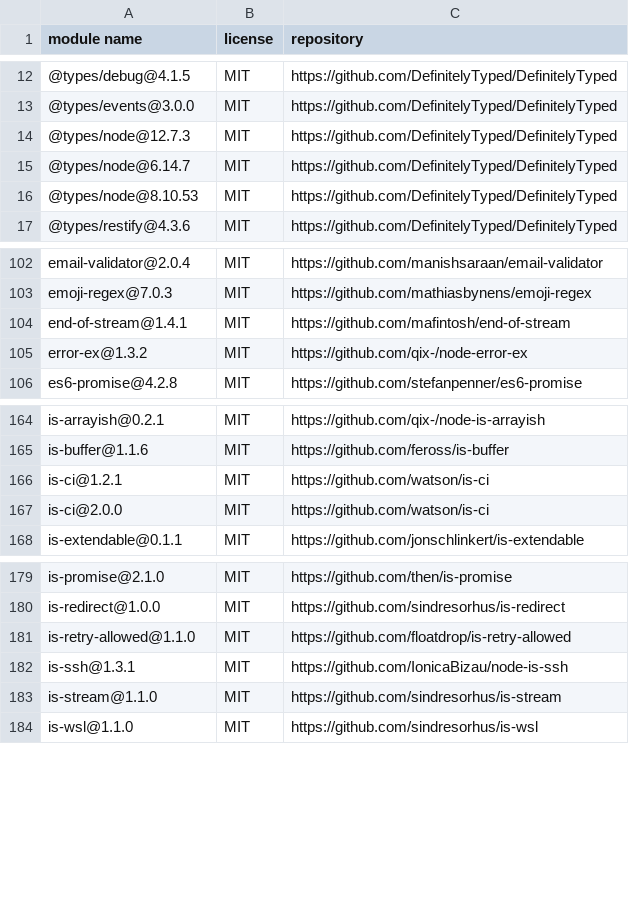
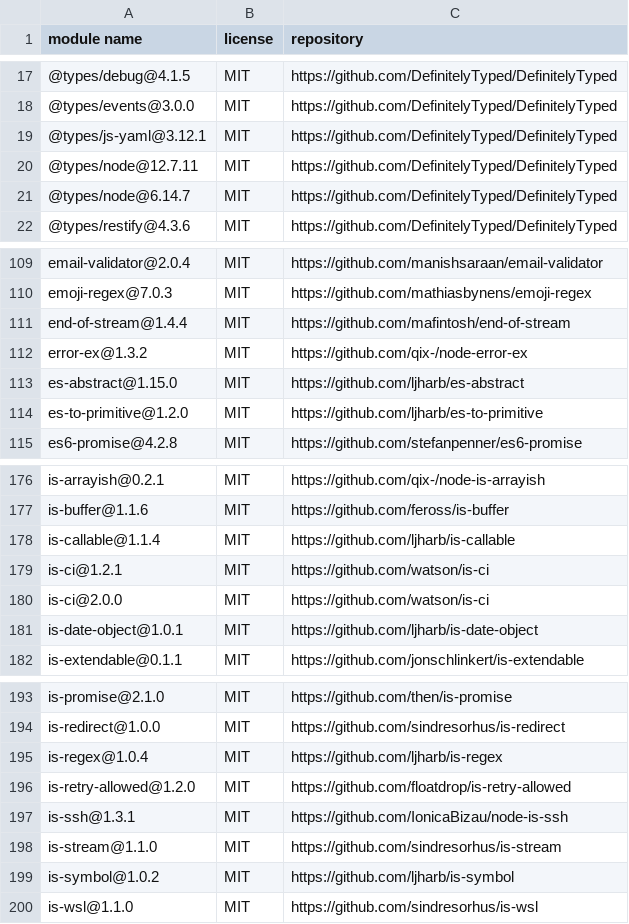
Before and after one commit to iTonyYo/flatten-folder-cli, a CSV file: docs/licenses-production.csv, drawn as a sheet; only a part is shown, gaps mark what is left out; the diff covers the shown part only.

```diff
--- a/docs/licenses-production.csv
+++ b/docs/licenses-production.csv
@@ -13,5 +18,5 @@
 "@types/events@3.0.0","MIT","https://github.com/DefinitelyTyped/DefinitelyTyped"
-"@types/node@12.7.3","MIT","https://github.com/DefinitelyTyped/DefinitelyTyped"
+"@types/js-yaml@3.12.1","MIT","https://github.com/DefinitelyTyped/DefinitelyTyped"
+"@types/node@12.7.11","MIT","https://github.com/DefinitelyTyped/DefinitelyTyped"
 "@types/node@6.14.7","MIT","https://github.com/DefinitelyTyped/DefinitelyTyped"
-"@types/node@8.10.53","MIT","https://github.com/DefinitelyTyped/DefinitelyTyped"
 "@types/restify@4.3.6","MIT","https://github.com/DefinitelyTyped/DefinitelyTyped"
@@ -103,4 +110,6 @@
 "emoji-regex@7.0.3","MIT","https://github.com/mathiasbynens/emoji-regex"
-"end-of-stream@1.4.1","MIT","https://github.com/mafintosh/end-of-stream"
+"end-of-stream@1.4.4","MIT","https://github.com/mafintosh/end-of-stream"
 "error-ex@1.3.2","MIT","https://github.com/qix-/node-error-ex"
+"es-abstract@1.15.0","MIT","https://github.com/ljharb/es-abstract"
+"es-to-primitive@1.2.0","MIT","https://github.com/ljharb/es-to-primitive"
 "es6-promise@4.2.8","MIT","https://github.com/stefanpenner/es6-promise"
@@ -165,4 +177,6 @@
 "is-buffer@1.1.6","MIT","https://github.com/feross/is-buffer"
+"is-callable@1.1.4","MIT","https://github.com/ljharb/is-callable"
 "is-ci@1.2.1","MIT","https://github.com/watson/is-ci"
 "is-ci@2.0.0","MIT","https://github.com/watson/is-ci"
+"is-date-object@1.0.1","MIT","https://github.com/ljharb/is-date-object"
 "is-extendable@0.1.1","MIT","https://github.com/jonschlinkert/is-extendable"
@@ -180,5 +194,7 @@
 "is-redirect@1.0.0","MIT","https://github.com/sindresorhus/is-redirect"
-"is-retry-allowed@1.1.0","MIT","https://github.com/floatdrop/is-retry-allowed"
+"is-regex@1.0.4","MIT","https://github.com/ljharb/is-regex"
+"is-retry-allowed@1.2.0","MIT","https://github.com/floatdrop/is-retry-allowed"
 "is-ssh@1.3.1","MIT","https://github.com/IonicaBizau/node-is-ssh"
 "is-stream@1.1.0","MIT","https://github.com/sindresorhus/is-stream"
+"is-symbol@1.0.2","MIT","https://github.com/ljharb/is-symbol"
 "is-wsl@1.1.0","MIT","https://github.com/sindresorhus/is-wsl"
```
Also changed, not shown: 16 added rows and 15 edited cells elsewhere in this file, docs/licenses-development.csv, 2 other files.
